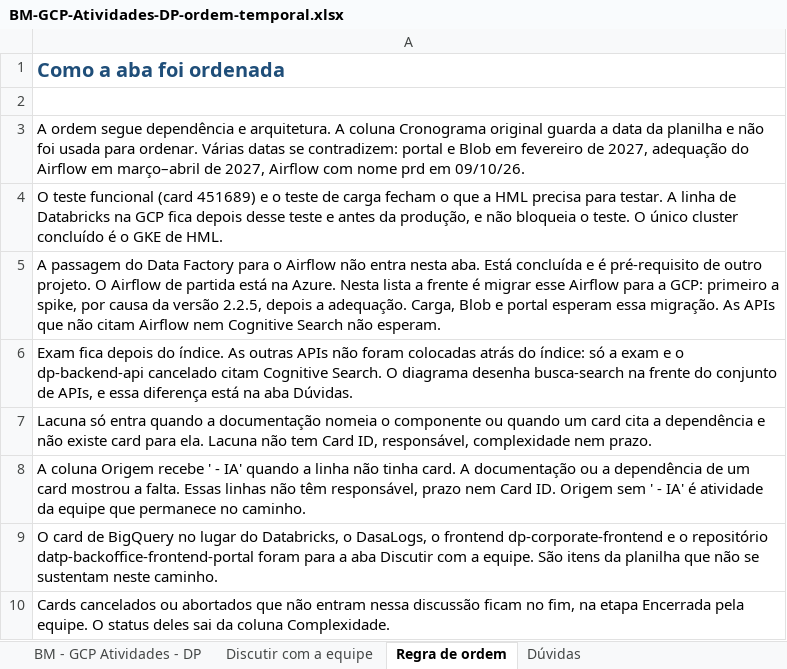
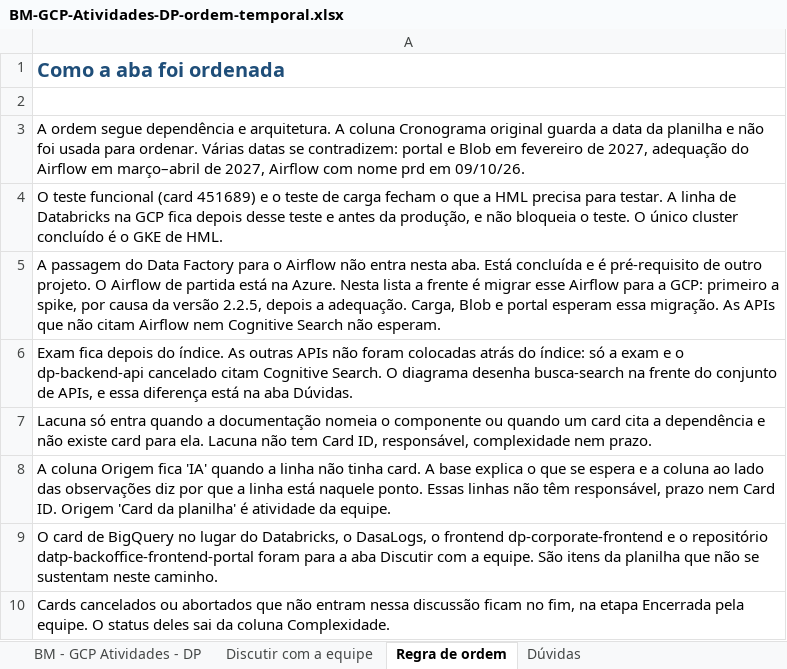
Before and after one commit to waneron/cartao-dasa-apresentacao, an Excel workbook: BM-GCP-Atividades-DP-ordem-temporal.xlsx, sheet Regra de ordem, drawn as a sheet; values as stored, in another font and other column widths than the file's, no borders; the diff names each change by its address in the sheet, - before the commit and + after, or states it on an @@ line.

```diff
--- a/BM-GCP-Atividades-DP-ordem-temporal.xlsx (sheet Regra de ordem)
+++ b/BM-GCP-Atividades-DP-ordem-temporal.xlsx (sheet Regra de ordem)
-A8: …coluna Origem recebe ' - IA' quando a linha não tinha card. A documentação ou a dependência de um card mostrou a falta. Essas linhas não têm responsável, prazo nem Card ID. Origem sem ' - IA' é atividade da equipe que permanece no caminho.
+A8: …coluna Origem fica 'IA' quando a linha não tinha card. A base explica o que se espera e a coluna ao lado das observações diz por que a linha está naquele ponto. Essas linhas não têm responsável, prazo nem Card ID. Origem 'Card da planilha' é atividade da equipe.
```
Also changed, not shown: sheet BM - GCP Atividades - DP, 1 other file.
